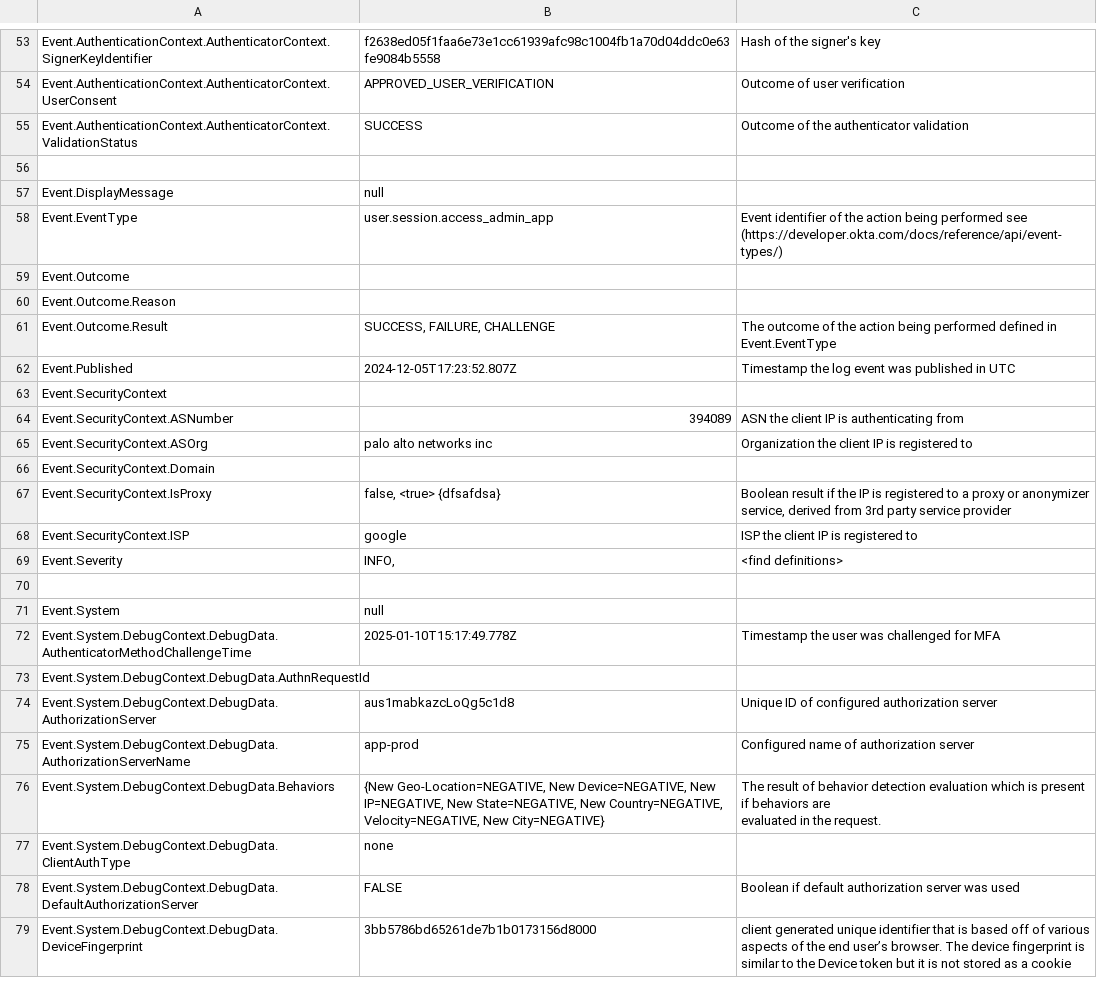
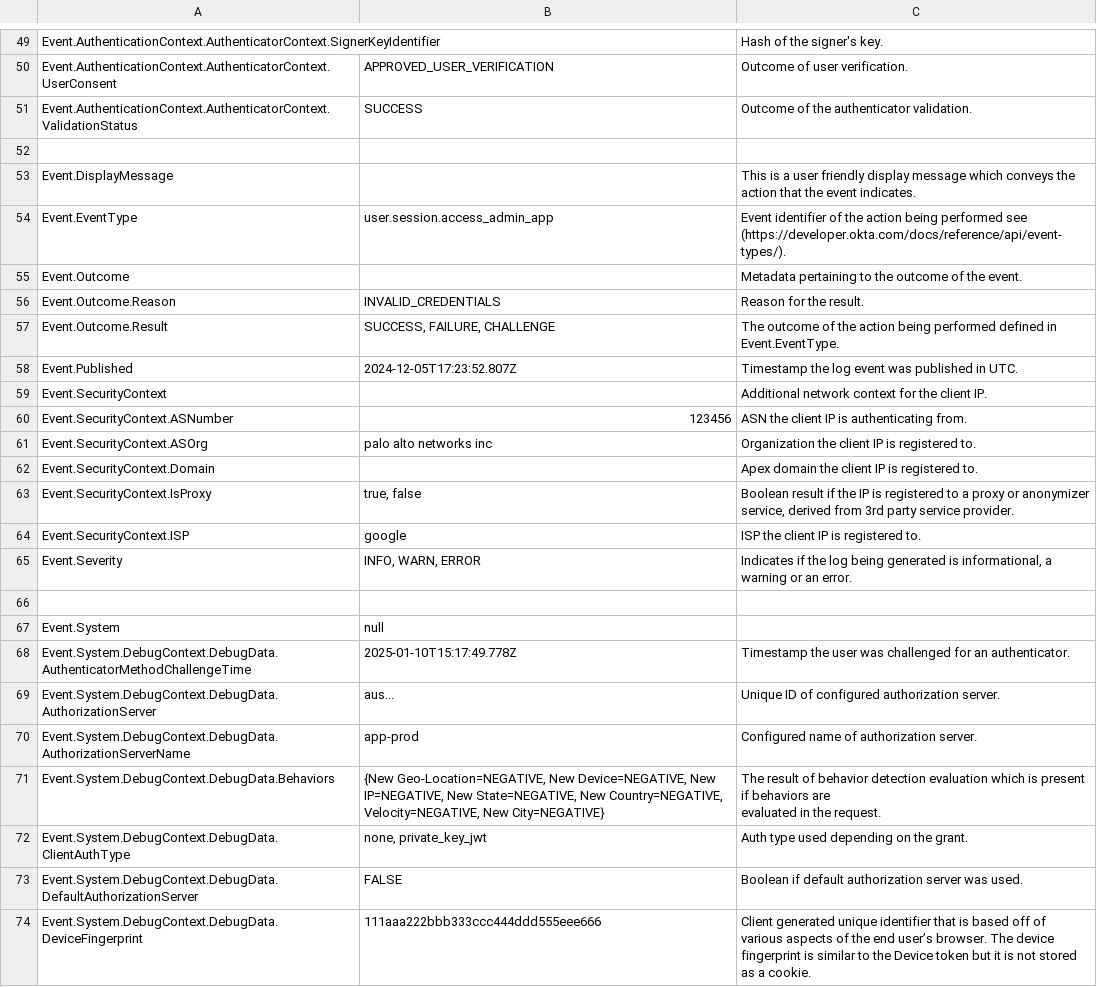
Before and after one commit to okta/customer-detections, a CSV file: logs/log_fields.csv, drawn as a sheet; only a part is shown, gaps mark what is left out; removed rows and columns are numbered as before the commit, all else as after; the diff covers the shown part only; the diff names each change by its address in the sheet, - before the commit and + after, or states it on an @@ line.

```diff
--- a/logs/log_fields.csv
+++ b/logs/log_fields.csv
-B49: f2638ed05f1faa6e73e1cc61939afc98c1004fb1a70d04ddc0e63fe9084b5558
+B49: (empty)
-C49: Hash of the signer's key
+C49: Hash of the signer's key.
-C50: Outcome of user verification
+C50: Outcome of user verification.
-C51: Outcome of the authenticator validation
+C51: Outcome of the authenticator validation.
-B53: null
+B53: (empty)
-C53: (empty)
+C53: This is a user friendly display message which conveys the action that the event indicates.
-C54: …performed see (https://developer.okta.com/docs/reference/api/event-types/)
+C54: …performed see (https://developer.okta.com/docs/reference/api/event-types/).
-C55: (empty)
+C55: Metadata pertaining to the outcome of the event.
-B56: (empty)
+B56: INVALID_CREDENTIALS
-C56: (empty)
+C56: Reason for the result.
-C57: …defined in Event.EventType
+C57: …defined in Event.EventType.
-C58: Timestamp the log event was published in UTC
+C58: Timestamp the log event was published in UTC.
-C59: (empty)
+C59: Additional network context for the client IP.
-B60: 394089
+B60: 123456
-C60: ASN the client IP is authenticating from
+C60: ASN the client IP is authenticating from.
-C61: Organization the client IP is registered to
+C61: Organization the client IP is registered to.
-C62: (empty)
+C62: Apex domain the client IP is registered to.
-B63: false, <true> {dfsafdsa}
+B63: true, false
-C63: …party service provider
+C63: …party service provider.
-C64: ISP the client IP is registered to
+C64: ISP the client IP is registered to.
-B65: INFO,
+B65: INFO, WARN, ERROR
-C65: <find definitions>
+C65: Indicates if the log being generated is informational, a warning or an error.
-C68: …challenged for MFA
+C68: …challenged for an authenticator.
-row 73: Event.System.DebugContext.DebugData.AuthnRequestId
-B69: aus1mabkazcLoQg5c1d8
+B69: aus...
-C69: Unique ID of configured authorization server
+C69: Unique ID of configured authorization server.
-C70: Configured name of authorization server
+C70: Configured name of authorization server.
-B72: none
+B72: none, private_key_jwt
-C72: (empty)
+C72: Auth type used depending on the grant.
-C73: …server was used
+C73: …server was used.
-B74: 3bb5786bd65261de7b1b0173156d8000
+B74: 111aaa222bbb333ccc444ddd555eee666
-C74: client generated unique identifier that is based off of various aspects of the end user’s browser. The device fingerprint is similar to the Device token but it is not stored as a cookie
+C74: Client generated unique identifier that is based off of various aspects of the end user’s browser. The device fingerprint is similar to the Device token but it is not stored as a cookie.
```
Also changed, not shown: 15 removed rows and 110 edited cells elsewhere in this file, 21 other files.
